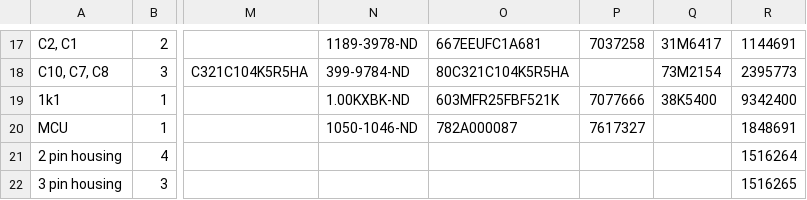
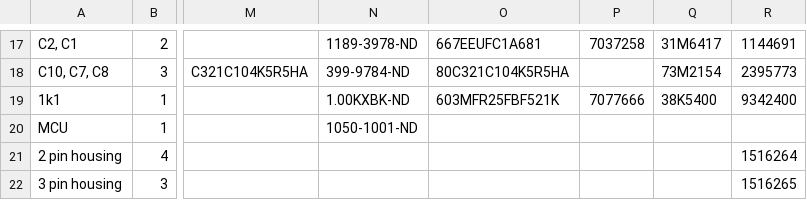
Before and after one commit to amchagas/Flypi, a TSV file: PCB/flypi_pcb_kicad/1-click-bom.tsv, drawn as a sheet; only a part is shown, gaps mark what is left out; the diff names each change by its address in the sheet, - before the commit and + after, or states it on an @@ line.

Commit message:
1click bom update

```diff
--- a/PCB/flypi_pcb_kicad/1-click-bom.tsv
+++ b/PCB/flypi_pcb_kicad/1-click-bom.tsv
-N20: 1050-1046-ND
+N20: 1050-1001-ND
-O20: 782A000087
+O20: (empty)
-P20: 7617327
+P20: (empty)
-R20: 1848691
+R20: (empty)
```
